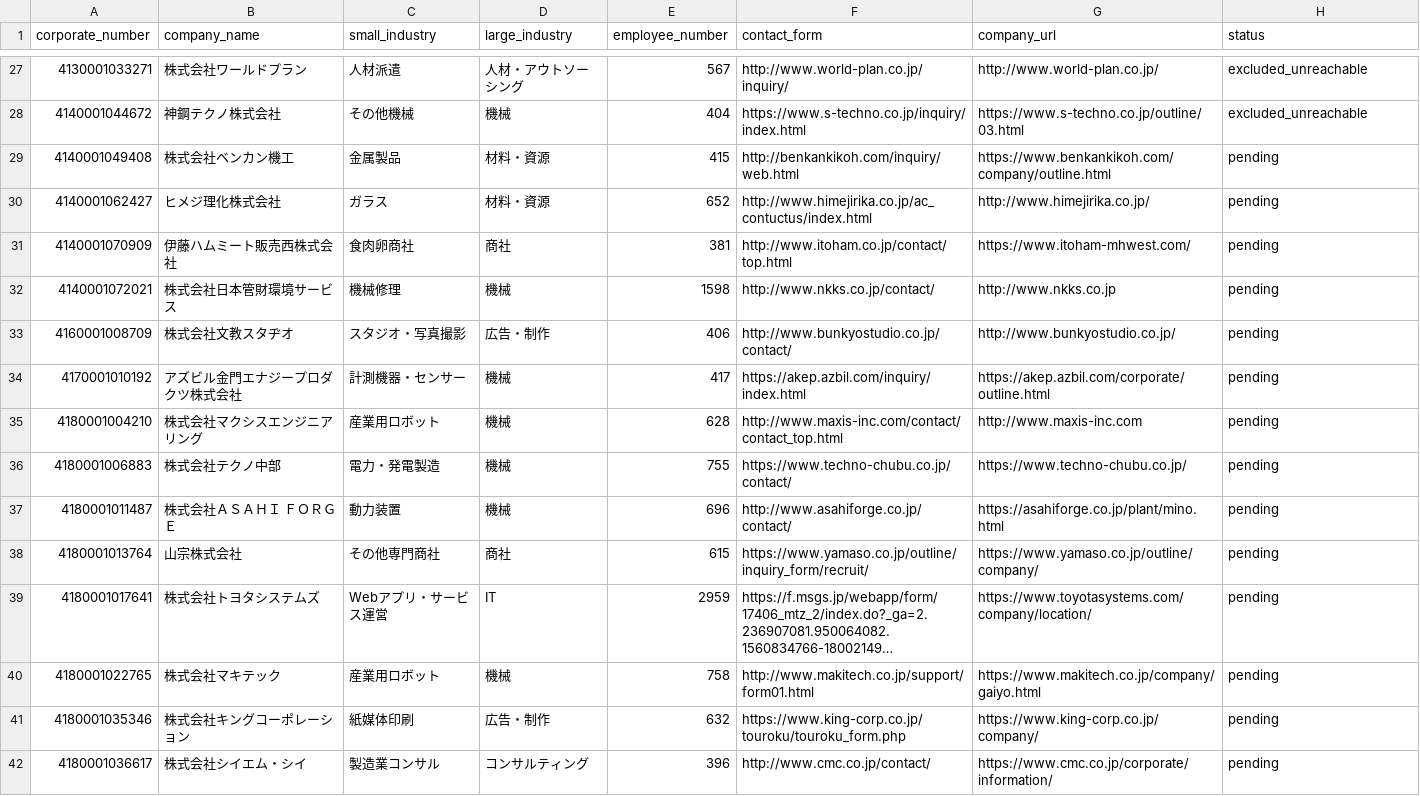
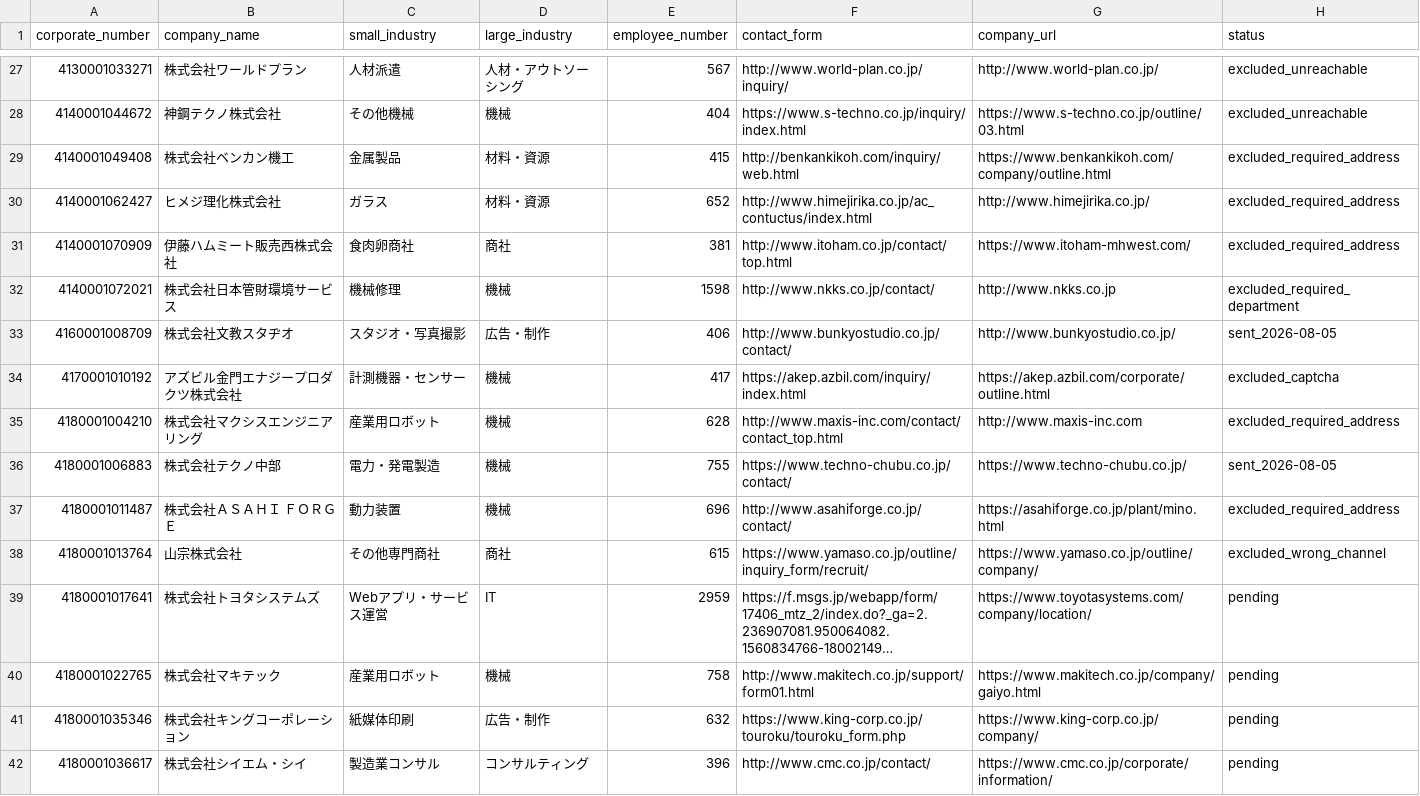
Before and after one commit to QuickWorkInc/adr-seminar-bdr, a TSV file: seminar/20260806_claude_salesforce/form-batch-019-queue.tsv, drawn as a sheet; only a part is shown, gaps mark what is left out; long unchanged cells end in …; the diff names each change by its address in the sheet, - before the commit and + after, or states it on an @@ line.

Commit message:
Advance form outreach batch 019

```diff
--- a/seminar/20260806_claude_salesforce/form-batch-019-queue.tsv
+++ b/seminar/20260806_claude_salesforce/form-batch-019-queue.tsv
-H29:H31 (status): pending
+H29:H31 (status): excluded_required_address
-H32 (status): pending
+H32 (status): excluded_required_department
-H33 (status): pending
+H33 (status): sent_2026-08-05
-H34 (status): pending
+H34 (status): excluded_captcha
-H35 (status): pending
+H35 (status): excluded_required_address
-H36 (status): pending
+H36 (status): sent_2026-08-05
-H37 (status): pending
+H37 (status): excluded_required_address
-H38 (status): pending
+H38 (status): excluded_wrong_channel
```
